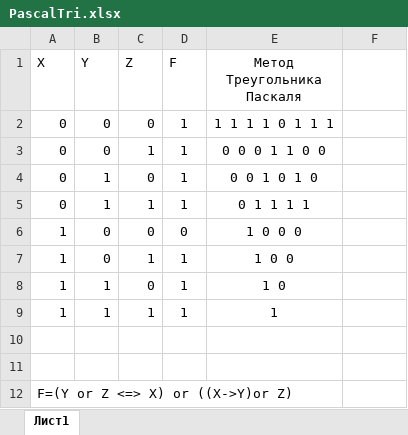
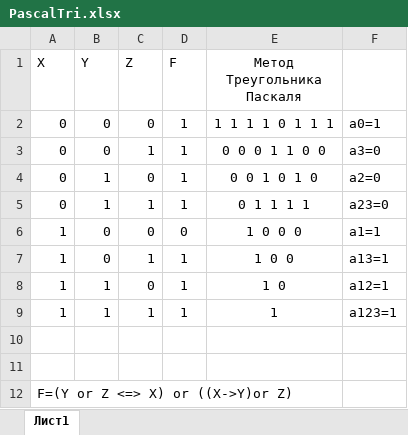
Before and after one commit to lehmanmihail-debug/archpc, an Excel workbook: PascalTri.xlsx, sheet Лист1, drawn as a sheet; values as stored, in another font and other column widths than the file's, no borders; the diff names each change by its address in the sheet, - before the commit and + after, or states it on an @@ line.

```diff
--- a/PascalTri.xlsx (sheet Лист1)
+++ b/PascalTri.xlsx (sheet Лист1)
-F2: (empty)
+F2: a0=1
-F3: (empty)
+F3: a3=0
-F4: (empty)
+F4: a2=0
-F5: (empty)
+F5: a23=0
-F6: (empty)
+F6: a1=1
-F7: (empty)
+F7: a13=1
-F8: (empty)
+F8: a12=1
-F9: (empty)
+F9: a123=1
```
Also changed, not shown: 1 other file.
